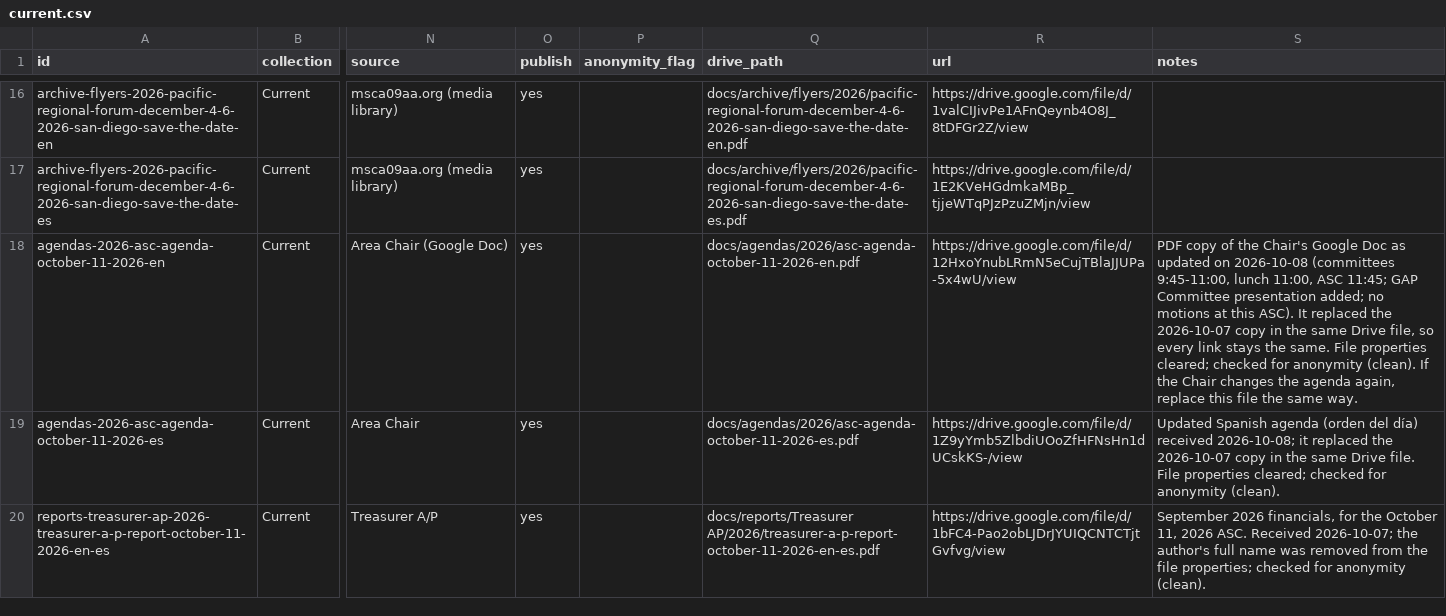
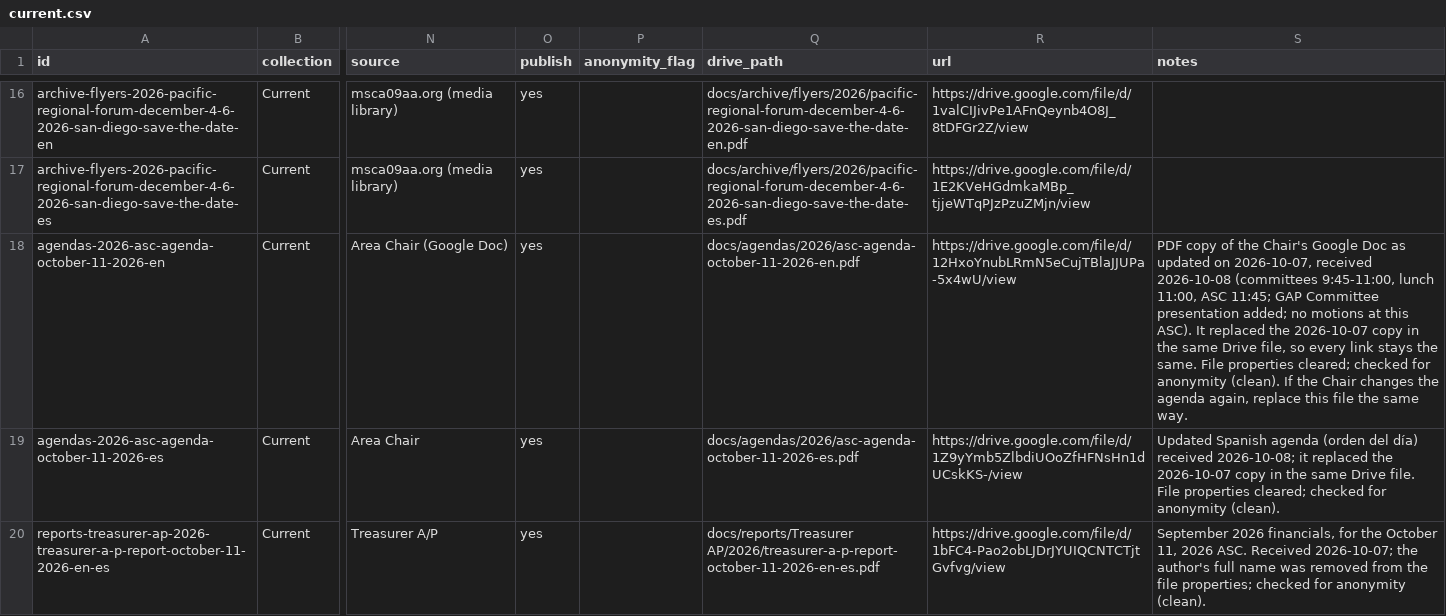
Before and after one commit to MKP715/MSCA09, a CSV file: data/documents/current.csv, drawn as a sheet; only a part is shown, gaps mark what is left out; the diff names each change by its address in the sheet, - before the commit and + after, or states it on an @@ line.

```diff
--- a/data/documents/current.csv
+++ b/data/documents/current.csv
-S18 (notes): …updated on 2026-10-08 (committees…
+S18 (notes): …updated on 2026-10-07, received 2026-10-08 (committees…
```
Also changed, not shown: data/announcements.csv, 1 other file.
